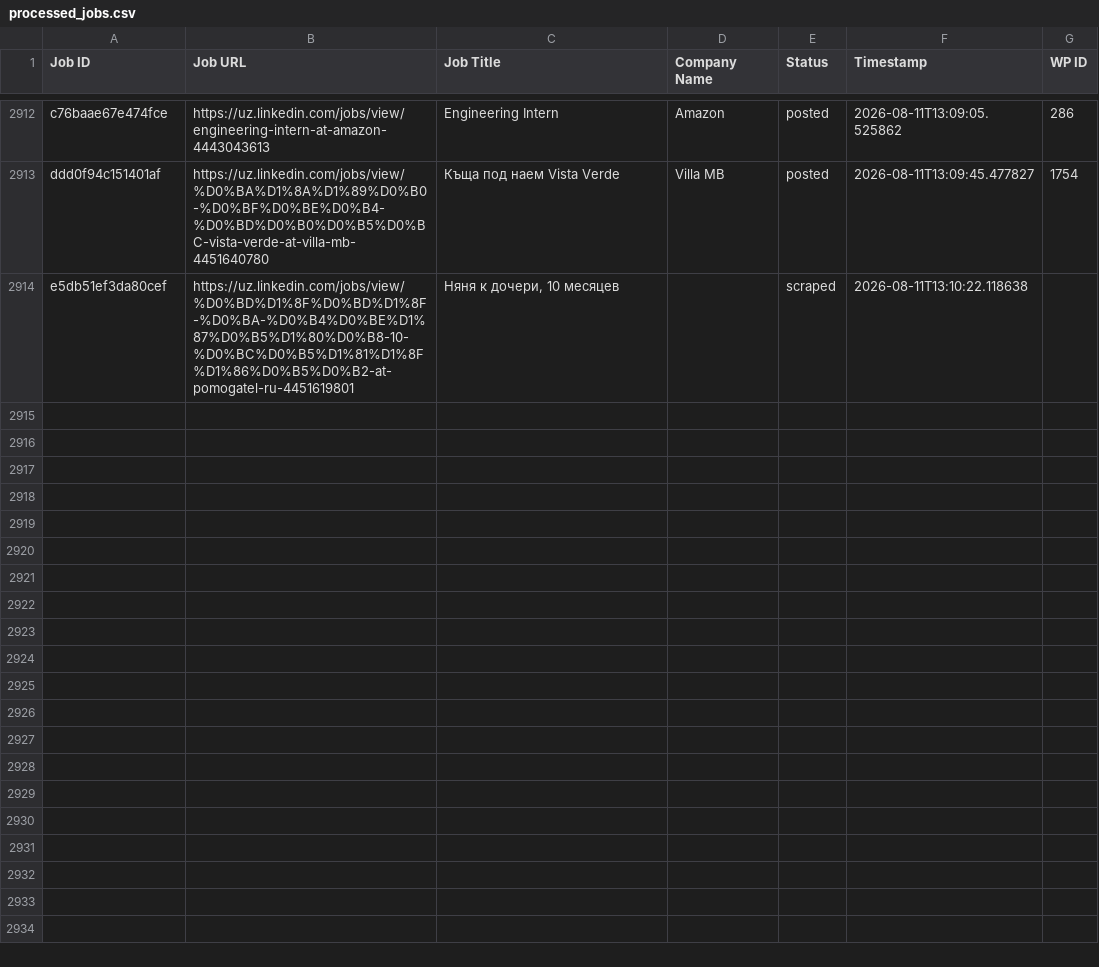
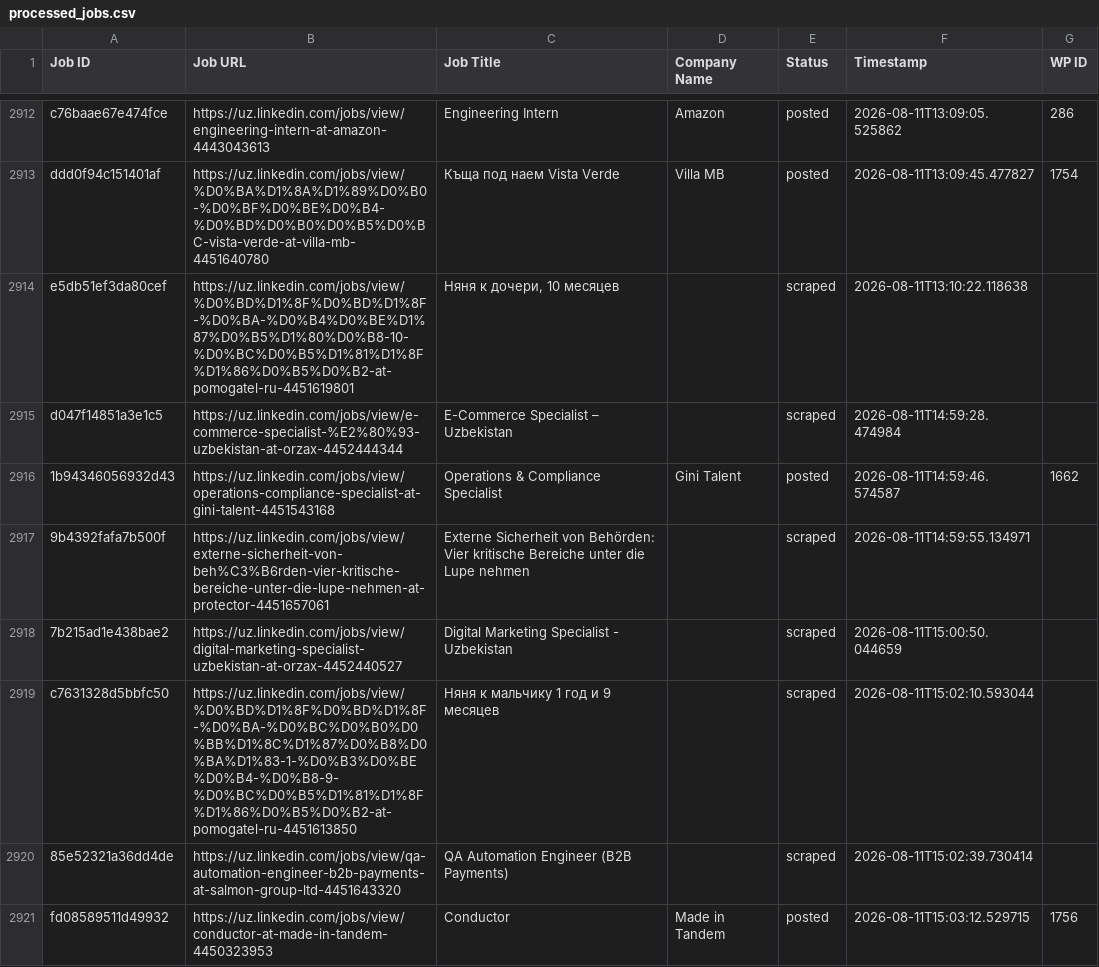
Before and after one commit to innovationinc2000/uz, a CSV file: processed_jobs.csv, drawn as a sheet; only a part is shown, gaps mark what is left out; the diff covers the shown part only.

```diff
--- a/processed_jobs.csv
+++ b/processed_jobs.csv
@@ -2946 +2946,8 @@ ddd0f94c151401af,https://uz.linkedin.com/jobs/view/%D0%BA%D1%8A%D1%89%D0%B0-%D0%
 e5db51ef3da80cef,https://uz.linkedin.com/jobs/view/%D0%BD%D1%8F%D0%BD%D1%8F-%D0%BA-%D0%B4%D0%BE%D1%87%D0%B5%D1%80%D0%B8-10-%D0%BC%D0%B5%D1%81%D1%8F%D1%86%D0%B5%D0%B2-at-pomogatel-ru-4451619801,"Няня к дочери, 10 месяцев",,scraped,2026-08-11T13:10:22.118638,
+d047f14851a3e1c5,https://uz.linkedin.com/jobs/view/e-commerce-specialist-%E2%80%93-uzbekistan-at-orzax-4452444344,E-Commerce Specialist – Uzbekistan,,scraped,2026-08-11T14:59:28.474984,
+1b94346056932d43,https://uz.linkedin.com/jobs/view/operations-compliance-specialist-at-gini-talent-4451543168,Operations & Compliance Specialist,Gini Talent,posted,2026-08-11T14:59:46.574587,1662
+9b4392fafa7b500f,https://uz.linkedin.com/jobs/view/externe-sicherheit-von-beh%C3%B6rden-vier-kritische-bereiche-unter-die-lupe-nehmen-at-protector-4451657061,Externe Sicherheit von Behörden: Vier kritische Bereiche unter die Lupe nehmen,,scraped,2026-08-11T14:59:55.134971,
+7b215ad1e438bae2,https://uz.linkedin.com/jobs/view/digital-marketing-specialist-uzbekistan-at-orzax-4452440527,Digital Marketing Specialist - Uzbekistan,,scraped,2026-08-11T15:00:50.044659,
+c7631328d5bbfc50,https://uz.linkedin.com/jobs/view/%D0%BD%D1%8F%D0%BD%D1%8F-%D0%BA-%D0%BC%D0%B0%D0%BB%D1%8C%D1%87%D0%B8%D0%BA%D1%83-1-%D0%B3%D0%BE%D0%B4-%D0%B8-9-%D0%BC%D0%B5%D1%81%D1%8F%D1%86%D0%B5%D0%B2-at-pomogatel-ru-4451613850,Няня к мальчику 1 год и 9 месяцев,,scraped,2026-08-11T15:02:10.593044,
+85e52321a36dd4de,https://uz.linkedin.com/jobs/view/qa-automation-engineer-b2b-payments-at-salmon-group-ltd-4451643320,QA Automation Engineer (B2B Payments),,scraped,2026-08-11T15:02:39.730414,
+fd08589511d49932,https://uz.linkedin.com/jobs/view/conductor-at-made-in-tandem-4450323953,Conductor,Made in Tandem,posted,2026-08-11T15:03:12.529715,1756
```
Also changed, not shown: 6 added rows elsewhere in this file.
